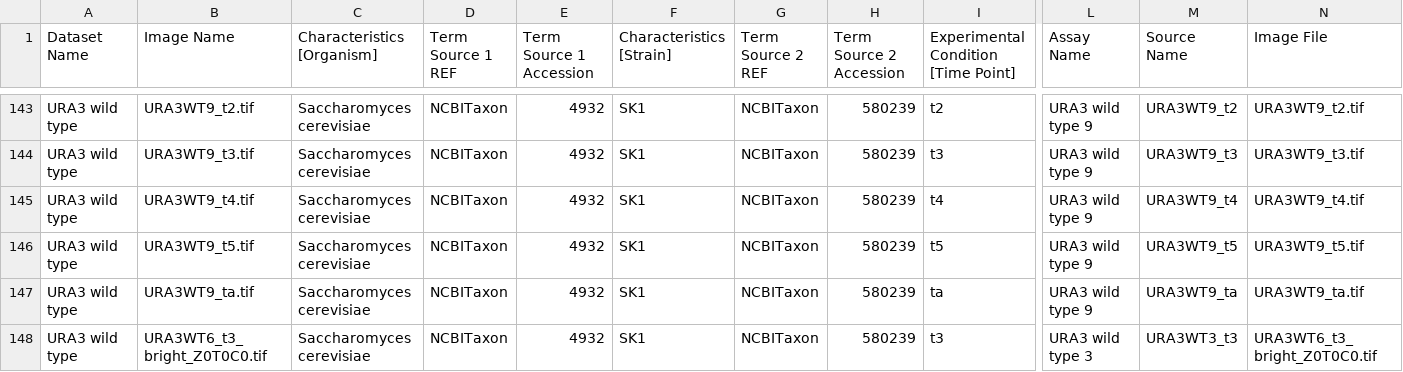
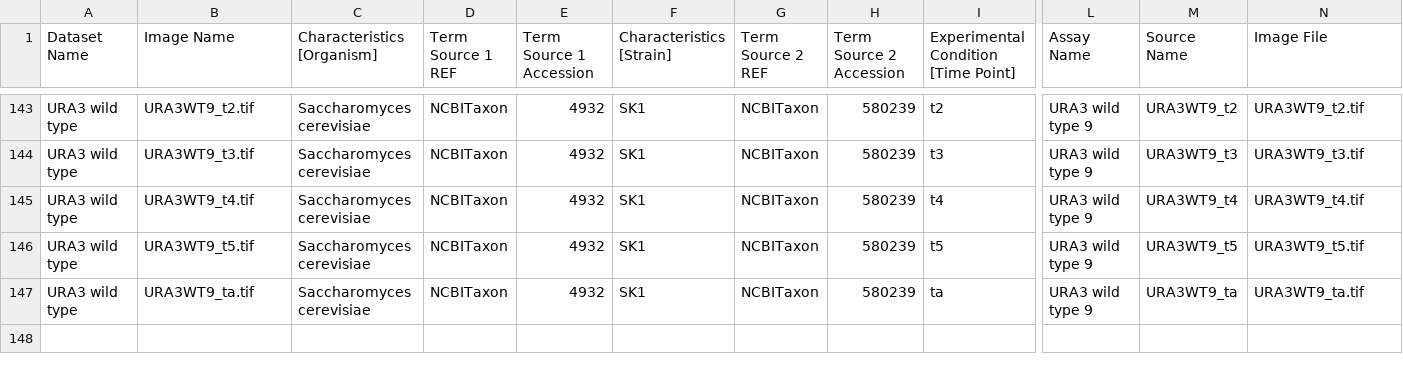
Before and after one commit to IDR/idr0063-newman-chromosomalloci, a CSV file: experimentA/idr0063-experimentA-annotation.csv, drawn as a sheet; only a part is shown, gaps mark what is left out; rows hold the shown columns only; the diff names each change by its address in the sheet, - before the commit and + after, or states it on an @@ line.

Commit message:
Remove BF image annotation
Remove BF image annotation

```diff
--- a/experimentA/idr0063-experimentA-annotation.csv
+++ b/experimentA/idr0063-experimentA-annotation.csv
-row 148: URA3 wild type | URA3WT6_t3_bright_Z0T0C0.tif | Saccharomyces cerevisiae | NCBITaxon | 4932 | SK1 | NCBITaxon | 580239 | t3 | URA3 wild type 3 | URA3WT3_t3 | URA3WT6_t3_bright_Z0T0C0.tif
```
